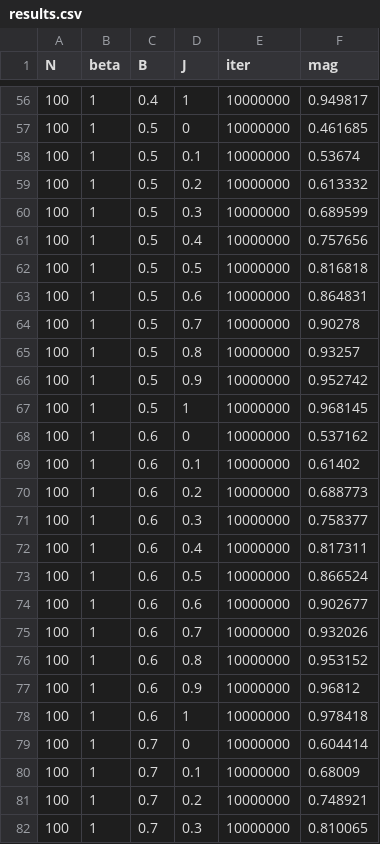
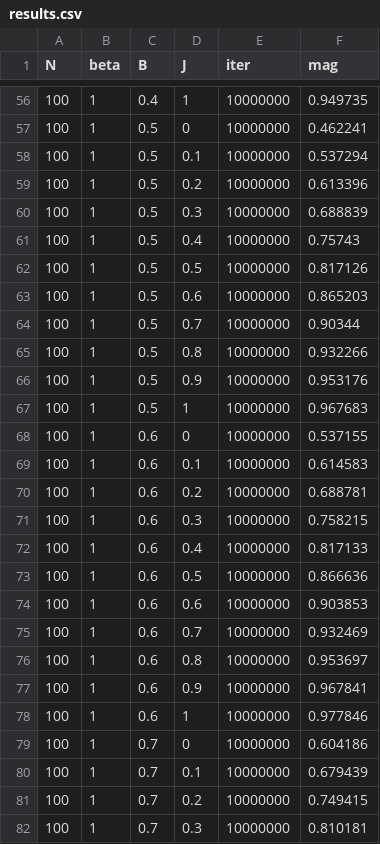
Before and after one commit to NBB5858/Lattice_QCD, a CSV file: data/results.csv, drawn as a sheet; only a part is shown, gaps mark what is left out; the diff covers the shown part only.

```diff
--- a/data/results.csv
+++ b/data/results.csv
@@ -56,27 +56,27 @@ N,beta,B,J,iter,mag
-100,1,0.4,1,10000000,0.949817
-100,1,0.5,0,10000000,0.461685
-100,1,0.5,0.1,10000000,0.53674
-100,1,0.5,0.2,10000000,0.613332
-100,1,0.5,0.3,10000000,0.689599
-100,1,0.5,0.4,10000000,0.757656
-100,1,0.5,0.5,10000000,0.816818
-100,1,0.5,0.6,10000000,0.864831
-100,1,0.5,0.7,10000000,0.90278
-100,1,0.5,0.8,10000000,0.93257
-100,1,0.5,0.9,10000000,0.952742
-100,1,0.5,1,10000000,0.968145
-100,1,0.6,0,10000000,0.537162
-100,1,0.6,0.1,10000000,0.61402
-100,1,0.6,0.2,10000000,0.688773
-100,1,0.6,0.3,10000000,0.758377
-100,1,0.6,0.4,10000000,0.817311
-100,1,0.6,0.5,10000000,0.866524
-100,1,0.6,0.6,10000000,0.902677
-100,1,0.6,0.7,10000000,0.932026
-100,1,0.6,0.8,10000000,0.953152
-100,1,0.6,0.9,10000000,0.96812
-100,1,0.6,1,10000000,0.978418
-100,1,0.7,0,10000000,0.604414
-100,1,0.7,0.1,10000000,0.68009
-100,1,0.7,0.2,10000000,0.748921
-100,1,0.7,0.3,10000000,0.810065
+100,1,0.4,1,10000000,0.949735
+100,1,0.5,0,10000000,0.462241
+100,1,0.5,0.1,10000000,0.537294
+100,1,0.5,0.2,10000000,0.613396
+100,1,0.5,0.3,10000000,0.688839
+100,1,0.5,0.4,10000000,0.75743
+100,1,0.5,0.5,10000000,0.817126
+100,1,0.5,0.6,10000000,0.865203
+100,1,0.5,0.7,10000000,0.90344
+100,1,0.5,0.8,10000000,0.932266
+100,1,0.5,0.9,10000000,0.953176
+100,1,0.5,1,10000000,0.967683
+100,1,0.6,0,10000000,0.537155
+100,1,0.6,0.1,10000000,0.614583
+100,1,0.6,0.2,10000000,0.688781
+100,1,0.6,0.3,10000000,0.758215
+100,1,0.6,0.4,10000000,0.817133
+100,1,0.6,0.5,10000000,0.866636
+100,1,0.6,0.6,10000000,0.903853
+100,1,0.6,0.7,10000000,0.932469
+100,1,0.6,0.8,10000000,0.953697
+100,1,0.6,0.9,10000000,0.967841
+100,1,0.6,1,10000000,0.977846
+100,1,0.7,0,10000000,0.604186
+100,1,0.7,0.1,10000000,0.679439
+100,1,0.7,0.2,10000000,0.749415
+100,1,0.7,0.3,10000000,0.810181
```
Also changed, not shown: 96 edited cells elsewhere in this file, data/params.csv, 30 other files.
